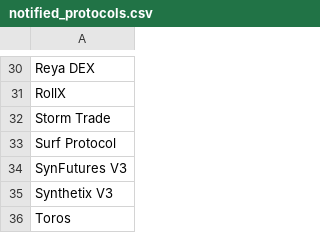
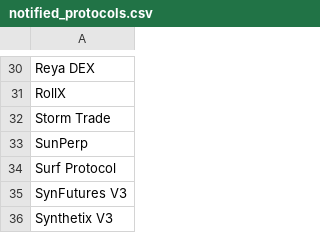
Before and after one commit to rfrm-dao/AutoNewProtocolTVL, a CSV file: notified_protocols.csv, drawn as a sheet; only a part is shown, gaps mark what is left out; the shorter side is filled out with more unchanged rows; the diff names each change by its address in the sheet, - before the commit and + after, or states it on an @@ line.

```diff
--- a/notified_protocols.csv
+++ b/notified_protocols.csv
+row 33: SunPerp
```
Also changed, not shown: protocol_history.csv.
